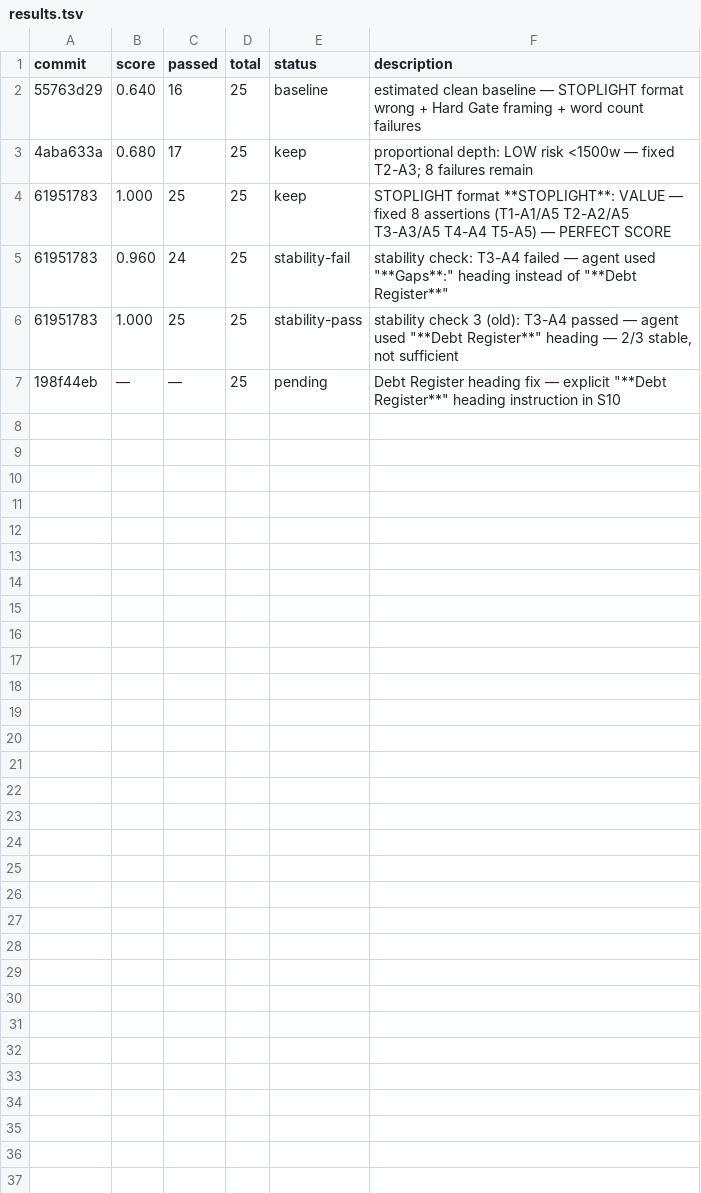
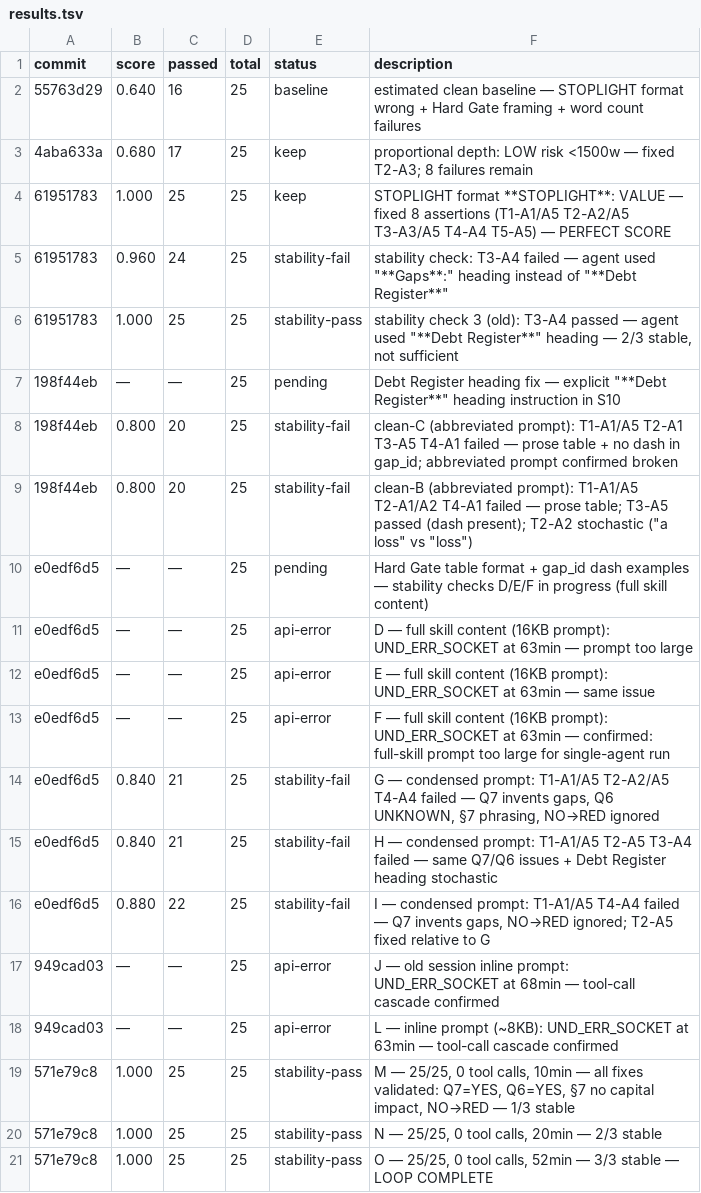
Before and after one commit to speelbreaker12/opus-trader, a TSV file: autoresearch/skills/premortem/results.tsv, drawn as a sheet; the diff names each change by its address in the sheet, - before the commit and + after, or states it on an @@ line.

```diff
--- a/autoresearch/skills/premortem/results.tsv
+++ b/autoresearch/skills/premortem/results.tsv
+row 8: 198f44eb | 0.800 | 20 | 25 | stability-fail | clean-C (abbreviated prompt): T1-A1/A5 T2-A1 T3-A5 T4-A1 failed — prose table + no dash in gap_id; abbreviated prompt confirmed broken
+row 9: 198f44eb | 0.800 | 20 | 25 | stability-fail | clean-B (abbreviated prompt): T1-A1/A5 T2-A1/A2 T4-A1 failed — prose table; T3-A5 passed (dash present); T2-A2 stochastic ("a loss" vs "loss")
+row 10: e0edf6d5 | — | — | 25 | pending | Hard Gate table format + gap_id dash examples — stability checks D/E/F in progress (full skill content)
+row 11: e0edf6d5 | — | — | 25 | api-error | D — full skill content (16KB prompt): UND_ERR_SOCKET at 63min — prompt too large
+row 12: e0edf6d5 | — | — | 25 | api-error | E — full skill content (16KB prompt): UND_ERR_SOCKET at 63min — same issue
+row 13: e0edf6d5 | — | — | 25 | api-error | F — full skill content (16KB prompt): UND_ERR_SOCKET at 63min — confirmed: full-skill prompt too large for single-agent run
+row 14: e0edf6d5 | 0.840 | 21 | 25 | stability-fail | G — condensed prompt: T1-A1/A5 T2-A2/A5 T4-A4 failed — Q7 invents gaps, Q6 UNKNOWN, §7 phrasing, NO→RED ignored
+row 15: e0edf6d5 | 0.840 | 21 | 25 | stability-fail | H — condensed prompt: T1-A1/A5 T2-A5 T3-A4 failed — same Q7/Q6 issues + Debt Register heading stochastic
+row 16: e0edf6d5 | 0.880 | 22 | 25 | stability-fail | I — condensed prompt: T1-A1/A5 T4-A4 failed — Q7 invents gaps, NO→RED ignored; T2-A5 fixed relative to G
+row 17: 949cad03 | — | — | 25 | api-error | J — old session inline prompt: UND_ERR_SOCKET at 68min — tool-call cascade confirmed
+row 18: 949cad03 | — | — | 25 | api-error | L — inline prompt (~8KB): UND_ERR_SOCKET at 63min — tool-call cascade confirmed
+row 19: 571e79c8 | 1.000 | 25 | 25 | stability-pass | M — 25/25, 0 tool calls, 10min — all fixes validated: Q7=YES, Q6=YES, §7 no capital impact, NO→RED — 1/3 stable
+row 20: 571e79c8 | 1.000 | 25 | 25 | stability-pass | N — 25/25, 0 tool calls, 20min — 2/3 stable
+row 21: 571e79c8 | 1.000 | 25 | 25 | stability-pass | O — 25/25, 0 tool calls, 52min — 3/3 stable — LOOP COMPLETE
```
